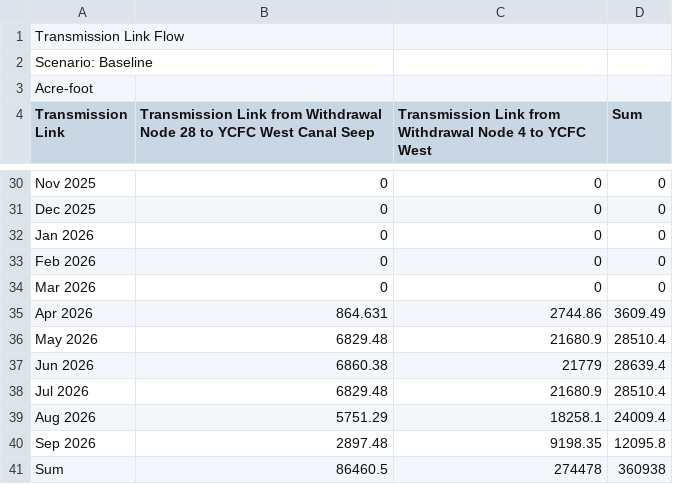
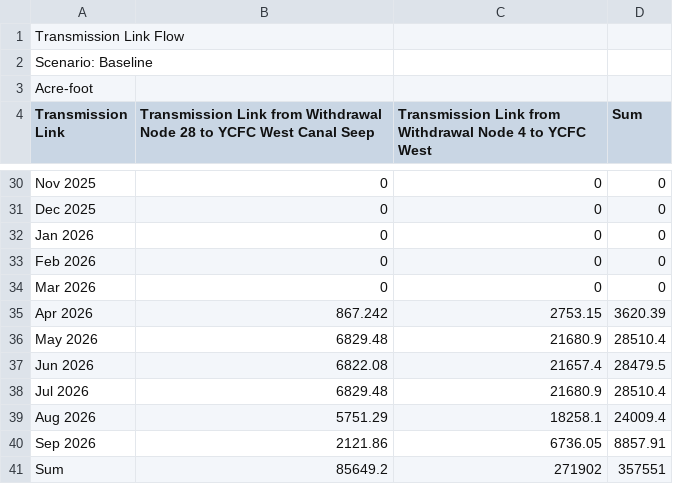
Before and after one commit to samarasaquib00/Yolo-County-Forecasting, a CSV file: Data/Diversions-Winters Canal.csv, drawn as a sheet; only a part is shown, gaps mark what is left out.

```diff
--- a/Data/Diversions-Winters Canal.csv
+++ b/Data/Diversions-Winters Canal.csv
@@ -34,8 +34,8 @@ Acre-foot
 "Mar 2026",0,0,0
-"Apr 2026",864.631,2744.86,3609.49
+"Apr 2026",867.242,2753.15,3620.39
 "May 2026",6829.48,21680.9,28510.4
-"Jun 2026",6860.38,21779,28639.4
+"Jun 2026",6822.08,21657.4,28479.5
 "Jul 2026",6829.48,21680.9,28510.4
 "Aug 2026",5751.29,18258.1,24009.4
-"Sep 2026",2897.48,9198.35,12095.8
-Sum,86460.5,274478,360938
+"Sep 2026",2121.86,6736.05,8857.91
+Sum,85649.2,271902,357551
```
Also changed, not shown: Data/Cumulative Precipitation-Davis catch.csv, Data/Diversions-Capay Dam.csv, 33 other files.
